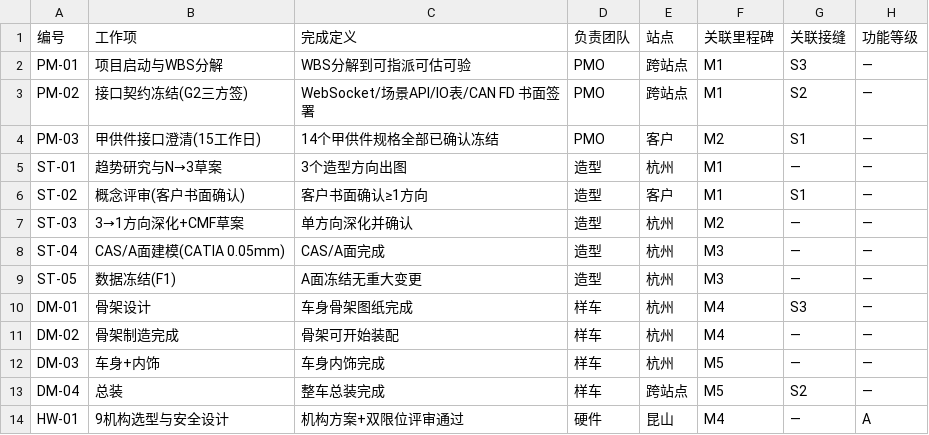
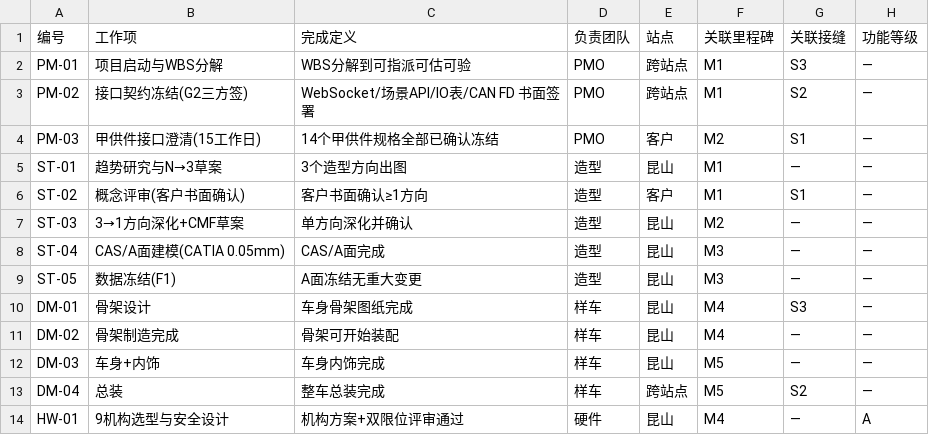
Before and after one commit to JOMECDESIGN/PMO-Operating-System, a CSV file: templates/work-items.csv, drawn as a sheet; only a part is shown; the diff names each change by its address in the sheet, - before the commit and + after, or states it on an @@ line.

```diff
--- a/templates/work-items.csv
+++ b/templates/work-items.csv
-E5 (站点): 杭州
+E5 (站点): 昆山
-E7:E12 (站点): 杭州
+E7:E12 (站点): 昆山
```
